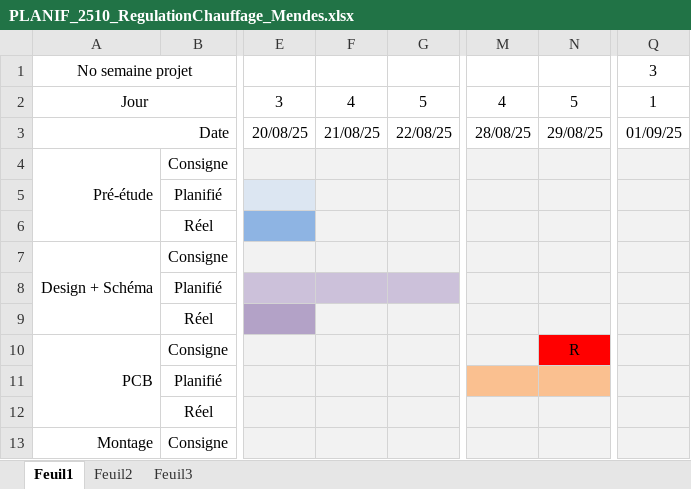
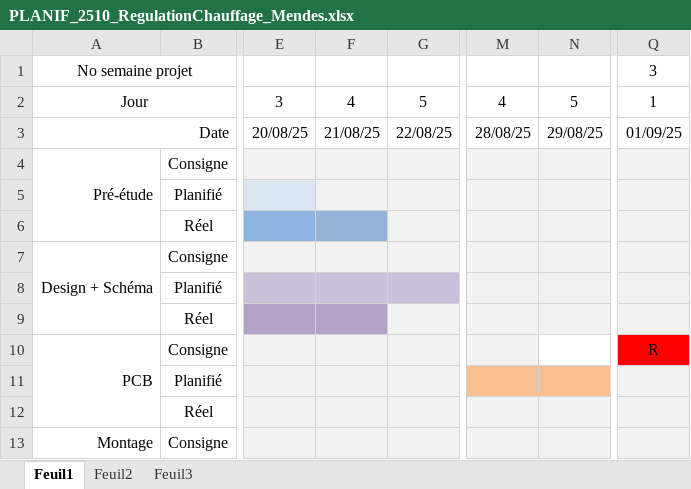
Before and after one commit to LeoMendesEsEtml/2510_RegulationChauffage, an Excel workbook: doc/2.Document Annexe/PLANIF_2510_RegulationChauffage_Mendes.xlsx, sheet Feuil1, drawn as a sheet; only a part is shown, gaps mark what is left out; values as stored, in another font and other column widths than the file's, no borders; charts and pictures not drawn; the diff names each change by its address in the sheet, - before the commit and + after, or states it on an @@ line.

```diff
--- a/doc/2.Document Annexe/PLANIF_2510_RegulationChauffage_Mendes.xlsx (sheet Feuil1)
+++ b/doc/2.Document Annexe/PLANIF_2510_RegulationChauffage_Mendes.xlsx (sheet Feuil1)
-F6 fill: #F2F2F2
+F6 fill: #95B3D7
-F9 fill: #F2F2F2
+F9 fill: #B3A2C7
-N10: R
+N10: (empty)
-N10 fill: #FF0000
+N10 fill: none
-Q10: (empty)
+Q10: R
-Q10 fill: #F2F2F2
+Q10 fill: #FF0000
```
Also changed, not shown: doc/2.Document Annexe/JDT_2510_RegulationChauffage_Mendes.xlsx, doc/4.datasheets/infoSondesOblo/Types de sonde de température.xlsm, 12 other files.
